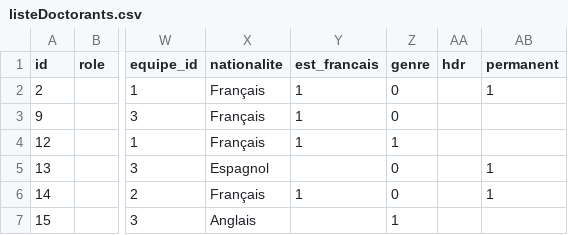
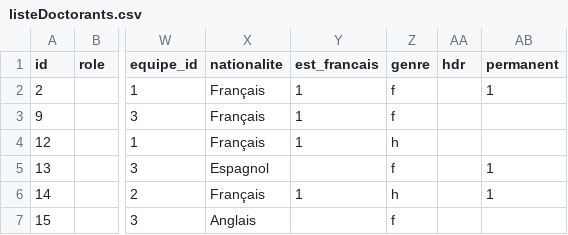
Before and after one commit to Millasta/Projet-LIFAT, a CSV file: cake3_7/webroot/listeDoctorants.csv, drawn as a sheet; only a part is shown, gaps mark what is left out; the diff names each change by its address in the sheet, - before the commit and + after, or states it on an @@ line.

```diff
--- a/cake3_7/webroot/listeDoctorants.csv
+++ b/cake3_7/webroot/listeDoctorants.csv
-Z2:Z3 (genre): 0
+Z2:Z3 (genre): f
-Z4 (genre): 1
+Z4 (genre): h
-Z5 (genre): 0
+Z5 (genre): f
-Z6 (genre): 0
+Z6 (genre): h
-Z7 (genre): 1
+Z7 (genre): f
```
Also changed, not shown: 4 other files.
